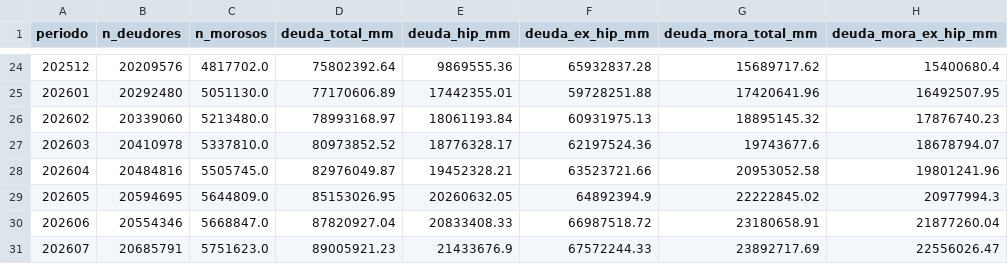
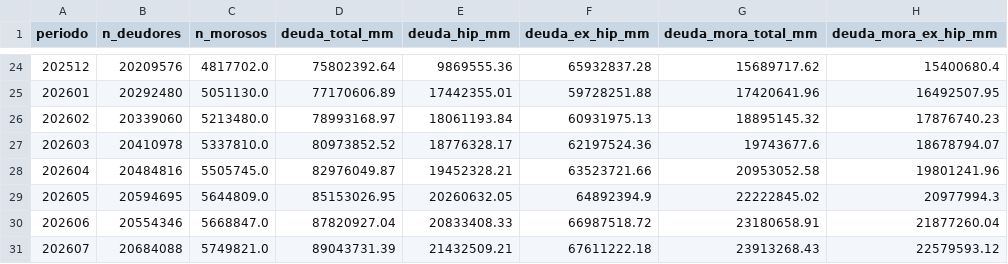
Before and after one commit to Capsula12/TABLERO_DEUDAS, a CSV file: historico/hist_totales_mes.csv, drawn as a sheet; only a part is shown, gaps mark what is left out.

```diff
--- a/historico/hist_totales_mes.csv
+++ b/historico/hist_totales_mes.csv
@@ -30,2 +30,2 @@ periodo,n_deudores,n_morosos,deuda_total_mm,deuda_hip_mm,deuda_ex_hip_mm,deuda_m
 202606,20554346,5668847.0,87820927.04,20833408.33,66987518.72,23180658.91,21877260.04
-202607,20685791,5751623.0,89005921.23,21433676.9,67572244.33,23892717.69,22556026.47
+202607,20684088,5749821.0,89043731.39,21432509.21,67611222.18,23913268.43,22579593.12
```
Also changed, not shown: 202607/tablero_entidades.csv, historico/hist_flujo_mora.csv, 10 other files.
